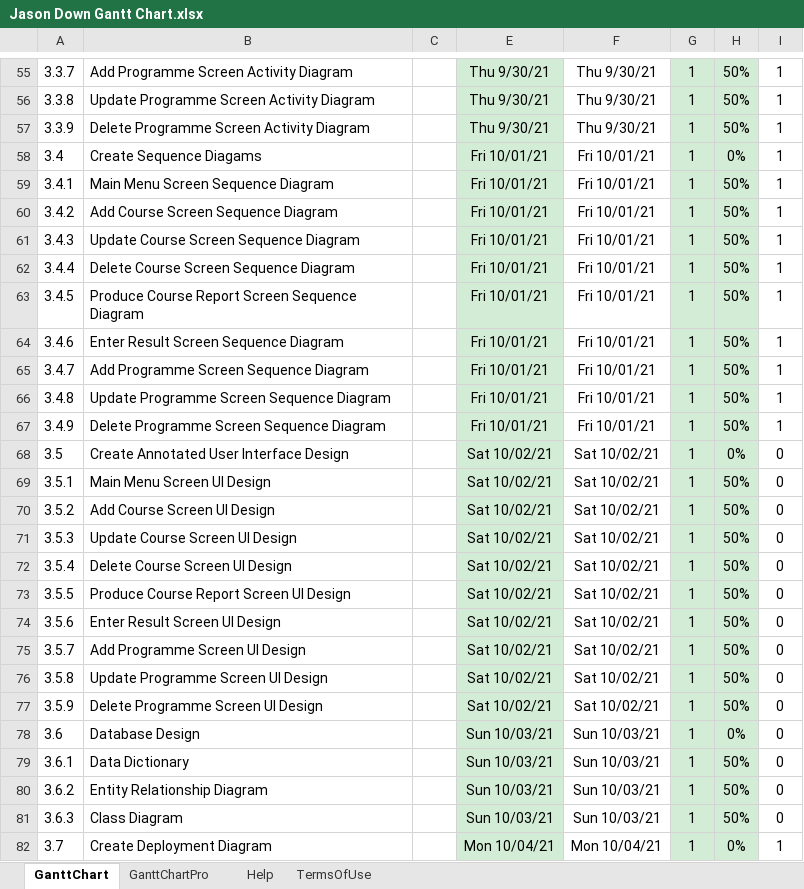
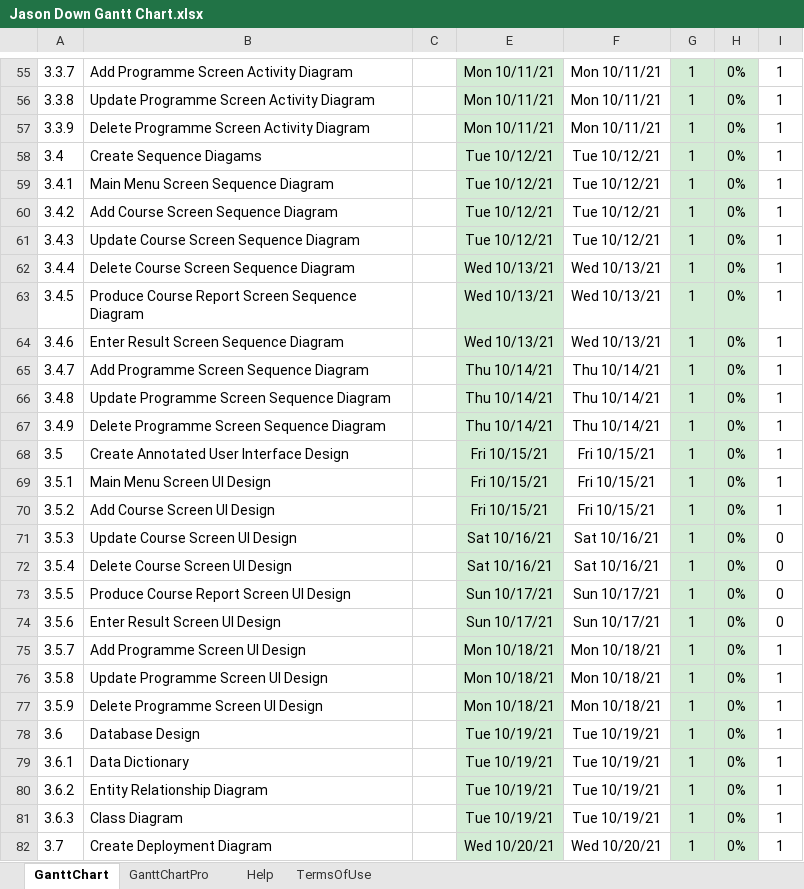
Before and after one commit to downj05/htc5607, an Excel workbook: Jason Down Gantt Chart.xlsx, sheet GanttChart, drawn as a sheet; only a part is shown, gaps mark what is left out; values as stored, in another font and other column widths than the file's, no borders; charts and pictures and conditional formats not drawn; the diff covers the shown part only; the diff names each change by its address in the sheet, - before the commit and + after, or states it on an @@ line.

Commit message:
Version 1.5
First gantt chart release.

```diff
--- a/Jason Down Gantt Chart.xlsx (sheet GanttChart)
+++ b/Jason Down Gantt Chart.xlsx (sheet GanttChart)
-E55:E57: Thu 9/30/21
+E55:E57: Mon 10/11/21
-F55:F57: Thu 9/30/21
+F55:F57: Mon 10/11/21
-H55:H57: 50%
+H55:H57: 0%
-E58:E61: Fri 10/01/21
+E58:E61: Tue 10/12/21
-F58:F61: Fri 10/01/21
+F58:F61: Tue 10/12/21
-H59:H67: 50%
+H59:H67: 0%
-E62:E64: Fri 10/01/21
+E62:E64: Wed 10/13/21
-F62:F64: Fri 10/01/21
+F62:F64: Wed 10/13/21
-E65:E67: Fri 10/01/21
+E65:E67: Thu 10/14/21
-F65:F67: Fri 10/01/21
+F65:F67: Thu 10/14/21
-E68:E70: Sat 10/02/21
+E68:E70: Fri 10/15/21
-F68:F70: Sat 10/02/21
+F68:F70: Fri 10/15/21
-I68:I70: 0
+I68:I70: 1
-H69:H77: 50%
+H69:H77: 0%
-E71:E72: Sat 10/02/21
+E71:E72: Sat 10/16/21
-F71:F72: Sat 10/02/21
+F71:F72: Sat 10/16/21
-E73:E74: Sat 10/02/21
+E73:E74: Sun 10/17/21
-F73:F74: Sat 10/02/21
+F73:F74: Sun 10/17/21
-E75:E77: Sat 10/02/21
+E75:E77: Mon 10/18/21
-F75:F77: Sat 10/02/21
+F75:F77: Mon 10/18/21
-I75:I81: 0
+I75:I81: 1
-E78:E81: Sun 10/03/21
+E78:E81: Tue 10/19/21
-F78:F81: Sun 10/03/21
+F78:F81: Tue 10/19/21
-H79:H81: 50%
+H79:H81: 0%
-E82: Mon 10/04/21
+E82: Wed 10/20/21
-F82: Mon 10/04/21
+F82: Wed 10/20/21
```
Also changed, not shown: 6 added rows, 4 removed rows, 5 hidden or unhidden rows and 266 edited cells elsewhere in this sheet, charts or pictures.
